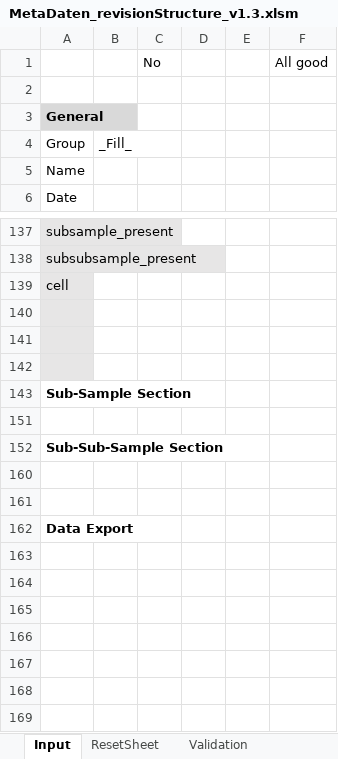
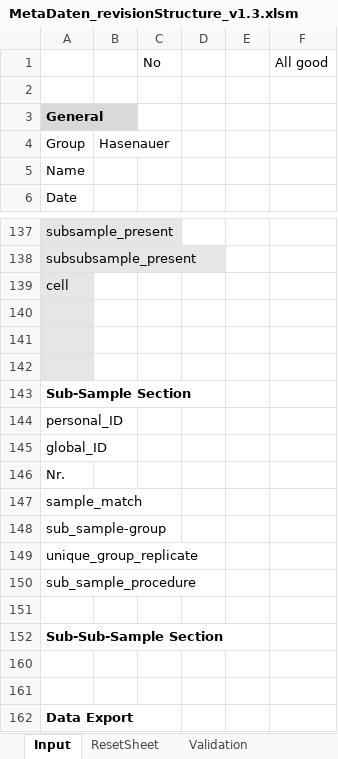
Before and after one commit to LeaSeep/MetaDataFormat, an Excel workbook: Input/current_major/MetaDaten_revisionStructure_v1.3.xlsm, sheet Input, drawn as a sheet; only a part is shown, gaps mark what is left out; values as stored, in another font and other column widths than the file's, no borders; charts and pictures not drawn; the diff covers the shown part only; the diff names each change by its address in the sheet, - before the commit and + after, or states it on an @@ line.

```diff
--- a/Input/current_major/MetaDaten_revisionStructure_v1.3.xlsm (sheet Input)
+++ b/Input/current_major/MetaDaten_revisionStructure_v1.3.xlsm (sheet Input)
-B4: _Fill_
+B4: Hasenauer
+row 144: personal_ID
+row 145: global_ID
+row 146: Nr.
@@ row 147 unhidden: sample_match @@
@@ row 148 unhidden: sub_sample-group @@
+row 149: unique_group_replicate
@@ row 150 unhidden: sub_sample_procedure @@
```
Also changed, not shown: 11 added rows, 5 hidden or unhidden rows, 6 edited cells and cell formats elsewhere in this sheet, sheet Validation, charts or pictures.
